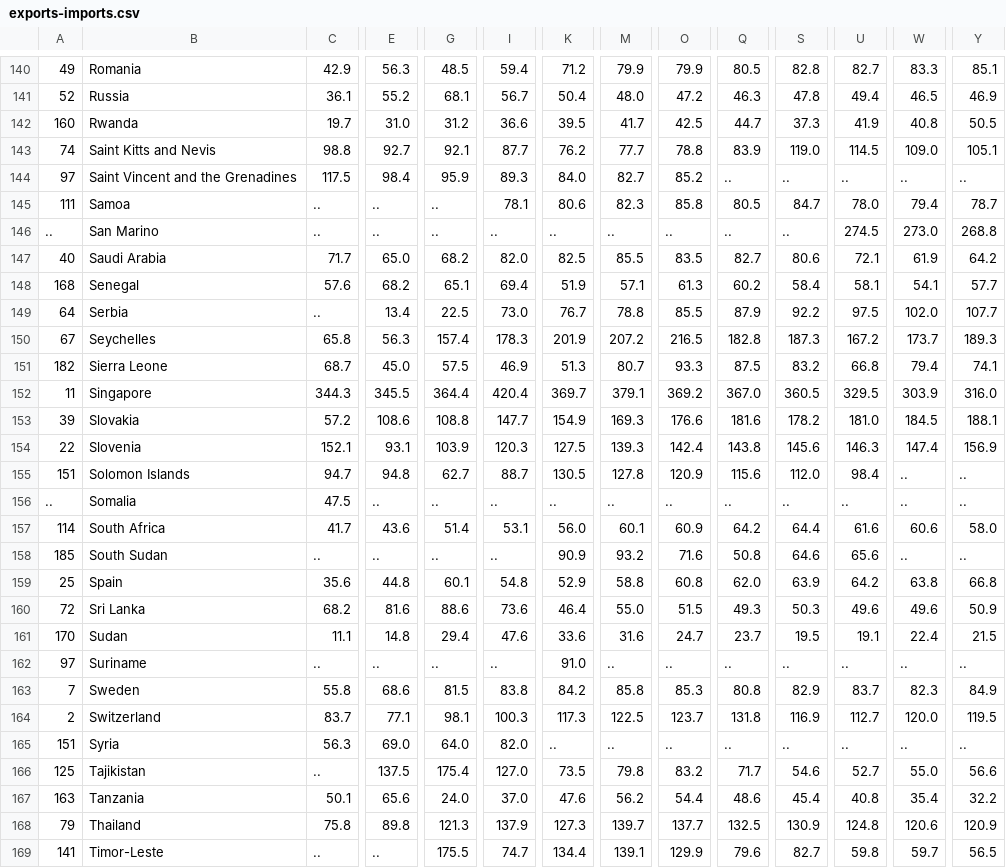
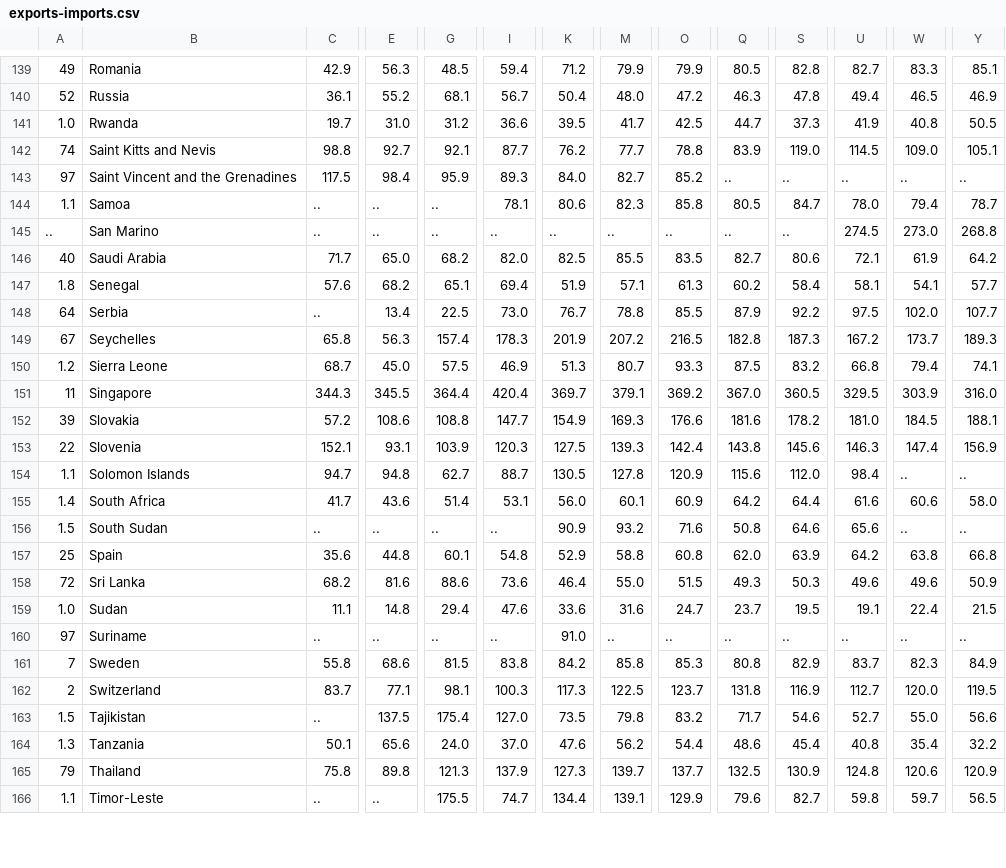
Before and after one commit to natanbcpc/final-ml-project, a CSV file: exports-imports.csv, drawn as a sheet; only a part is shown, gaps mark what is left out; removed rows and columns are numbered as before the commit, all else as after; rows hold the shown columns only; the diff covers the shown part only; the diff names each change by its address in the sheet, - before the commit and + after, or states it on an @@ line.

```diff
--- a/exports-imports.csv
+++ b/exports-imports.csv
-A141: 160
+A141: 1.0
-A144: 111
+A144: 1.1
-A147: 168
+A147: 1.8
-A150: 182
+A150: 1.2
-A154: 151
+A154: 1.1
-row 156: .. | Somalia | 47.5 | .. | .. | .. | .. | .. | .. | .. | .. | .. | .. | ..
-A155: 114
+A155: 1.4
-A156: 185
+A156: 1.5
-A159: 170
+A159: 1.0
-row 165: 151 | Syria | 56.3 | 69.0 | 64.0 | 82.0 | .. | .. | .. | .. | .. | .. | .. | ..
-A163: 125
+A163: 1.5
-A164: 163
+A164: 1.3
-A166: 141
+A166: 1.1
```
Also changed, not shown: 1 removed row and 90 edited cells elsewhere in this file, gender-inequality-index.csv, natural-resource-depletion.csv, 12 other files.
